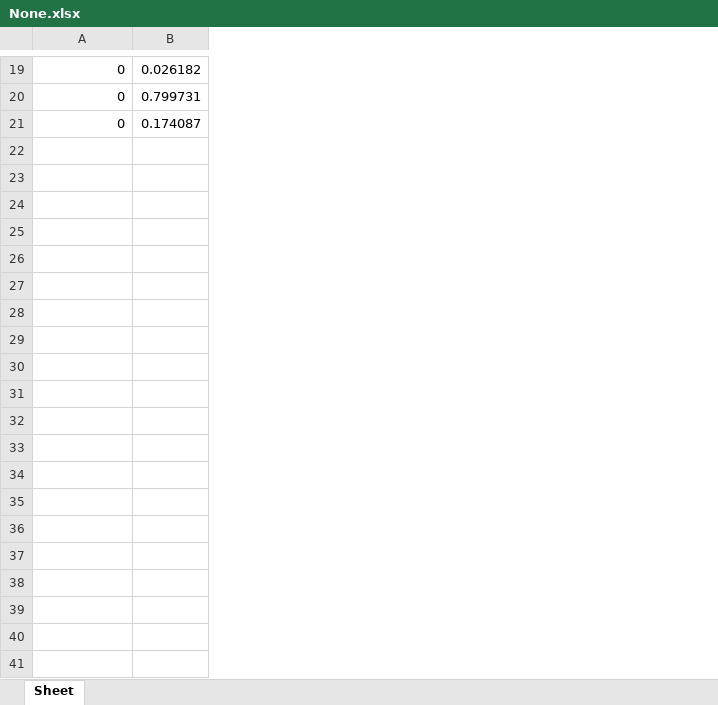
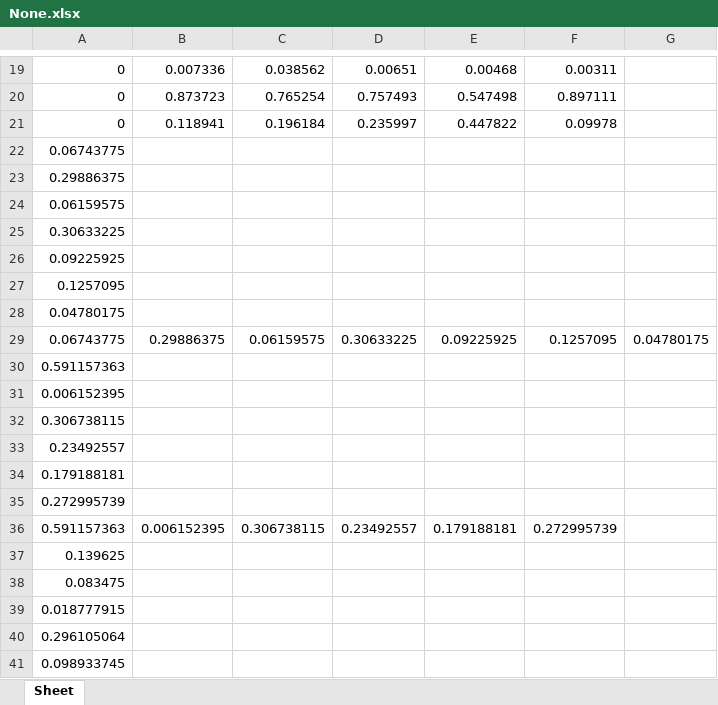
Before and after one commit to PaulHauptmann/ReTiVa3.0, an Excel workbook: openEAR-0.1.0 Kopie/SmileArchiv/None.xlsx, sheet Sheet, drawn as a sheet; only a part is shown, gaps mark what is left out; values as stored, in another font and other column widths than the file's, no borders; removed rows and columns are numbered as before the commit, all else as after; the diff covers the shown part only; the diff names each change by its address in the sheet, - before the commit and + after, or states it on an @@ line.

Commit message:
Excelfiles und reader verbesserung

```diff
--- a/openEAR-0.1.0 Kopie/SmileArchiv/None.xlsx (sheet Sheet)
+++ b/openEAR-0.1.0 Kopie/SmileArchiv/None.xlsx (sheet Sheet)
-column B, rows 19-21: 0.026182 | 0.799731 | 0.174087
+column B, rows 19-21: 0.007336 | 0.873723 | 0.118941
+column C, rows 19-21: 0.038562 | 0.765254 | 0.196184
+column D, rows 19-21: 0.00651 | 0.757493 | 0.235997
+column E, rows 19-21: 0.00468 | 0.547498 | 0.447822
+column F, rows 19-21: 0.00311 | 0.897111 | 0.09978
+column G, empty
+row 22: 0.06743775
+row 23: 0.29886375
+row 24: 0.06159575
+row 25: 0.30633225
+row 26: 0.09225925
+row 27: 0.1257095
+row 28: 0.04780175
+row 29: 0.06743775 | 0.29886375 | 0.06159575 | 0.30633225 | 0.09225925 | 0.1257095 | 0.04780175
+row 30: 0.591157363
+row 31: 0.006152395
+row 32: 0.306738115
+row 33: 0.23492557
+row 34: 0.179188181
+row 35: 0.272995739
+row 36: 0.591157363 | 0.006152395 | 0.306738115 | 0.23492557 | 0.179188181 | 0.272995739
+row 37: 0.139625
+row 38: 0.083475
+row 39: 0.018777915
+row 40: 0.296105064
+row 41: 0.098933745
```
Also changed, not shown: 19 added rows elsewhere in this sheet, 3 other files.
